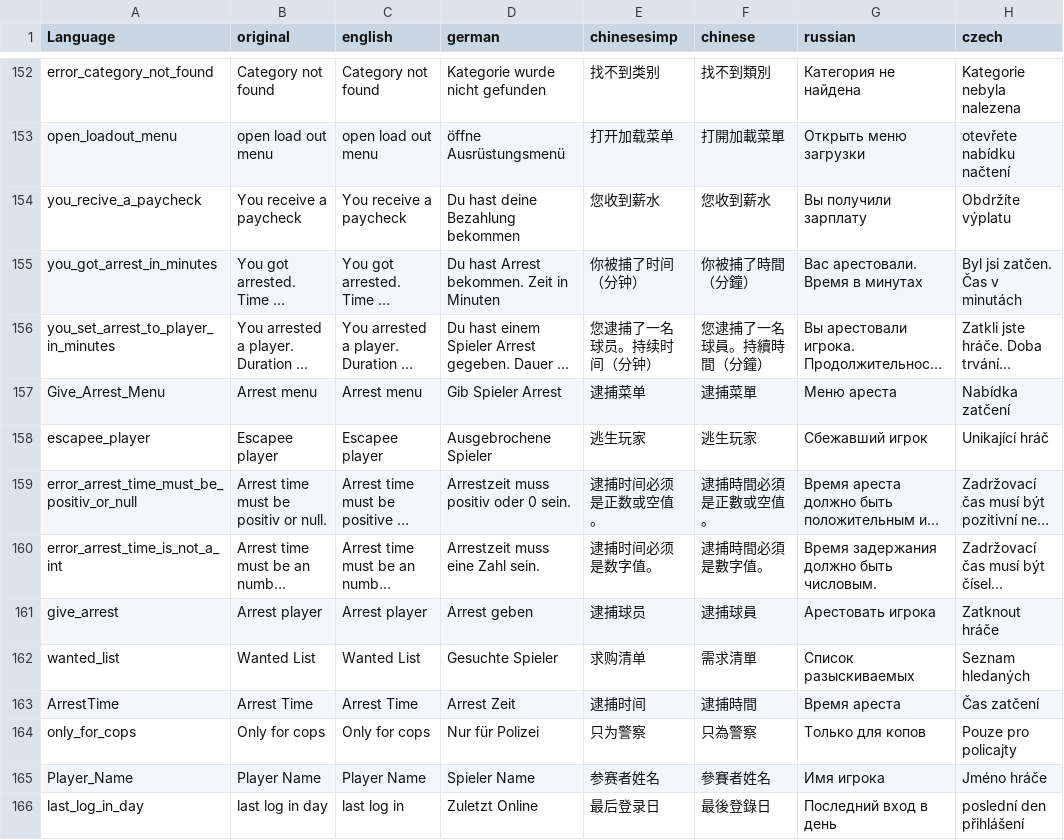
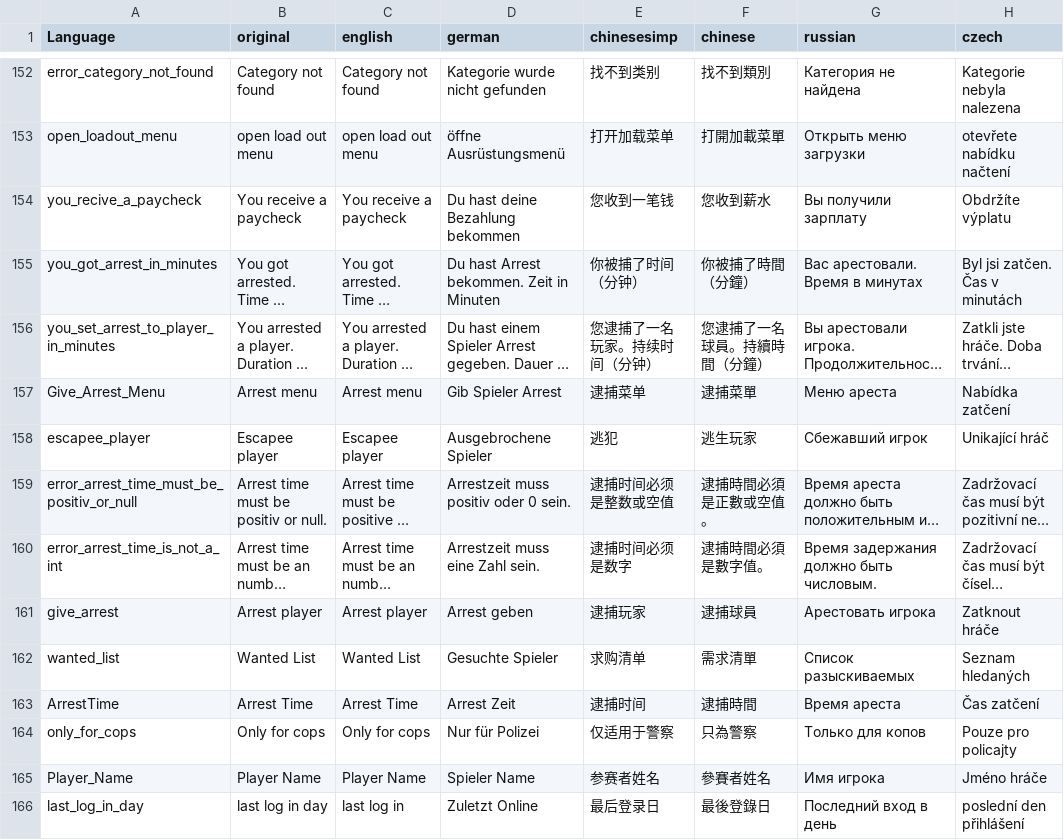
Before and after one commit to ihr-it-projekt/DayZLife, a CSV file: DayZLife/stringtable.csv, drawn as a sheet; only a part is shown, gaps mark what is left out; long unchanged cells end in …; the diff covers the shown part only; the diff names each change by its address in the sheet, - before the commit and + after, or states it on an @@ line.

```diff
--- a/DayZLife/stringtable.csv
+++ b/DayZLife/stringtable.csv
-E154 (chinesesimp): 您收到薪水
+E154 (chinesesimp): 您收到一笔钱
-E156 (chinesesimp): 您逮捕了一名球员。持续时间（分钟）
+E156 (chinesesimp): 您逮捕了一名玩家。持续时间（分钟）
-E158 (chinesesimp): 逃生玩家
+E158 (chinesesimp): 逃犯
-E159 (chinesesimp): 逮捕时间必须是正数或空值。
+E159 (chinesesimp): 逮捕时间必须是整数或空值
-E160 (chinesesimp): 逮捕时间必须是数字值。
+E160 (chinesesimp): 逮捕时间必须是数字
-E161 (chinesesimp): 逮捕球员
+E161 (chinesesimp): 逮捕玩家
-E164 (chinesesimp): 只为警察
+E164 (chinesesimp): 仅适用于警察
```
Also changed, not shown: 66 edited cells elsewhere in this file.
